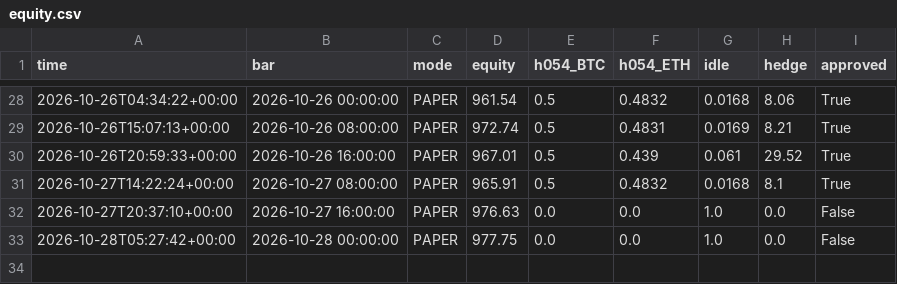
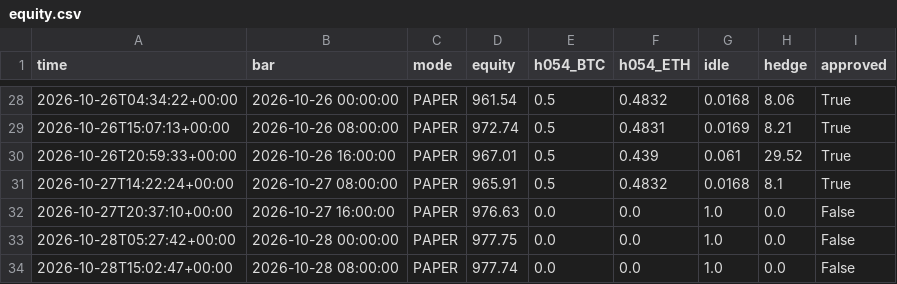
Before and after one commit to evsayar33-oss/h054_spot_bot, a CSV file: logs/equity.csv, drawn as a sheet; only a part is shown, gaps mark what is left out.

```diff
--- a/logs/equity.csv
+++ b/logs/equity.csv
@@ -33 +33,2 @@ time,bar,mode,equity,h054_BTC,h054_ETH,idle,hedge,approved
 2026-10-28T05:27:42+00:00,2026-10-28 00:00:00,PAPER,977.75,0.0,0.0,1.0,0.0,False
+2026-10-28T15:02:47+00:00,2026-10-28 08:00:00,PAPER,977.74,0.0,0.0,1.0,0.0,False
```
Also changed, not shown: 2 other files.
